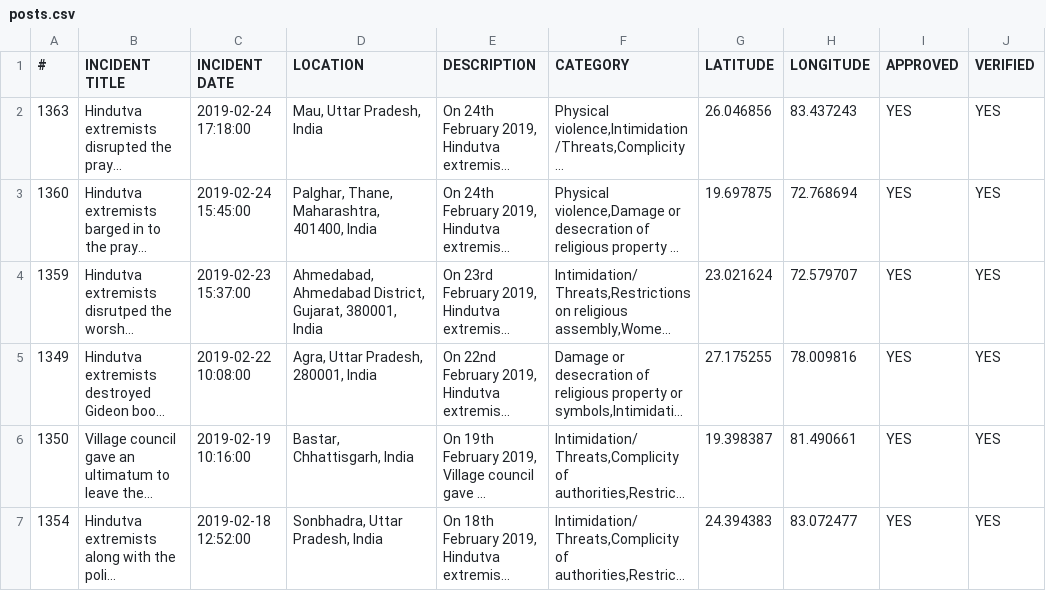
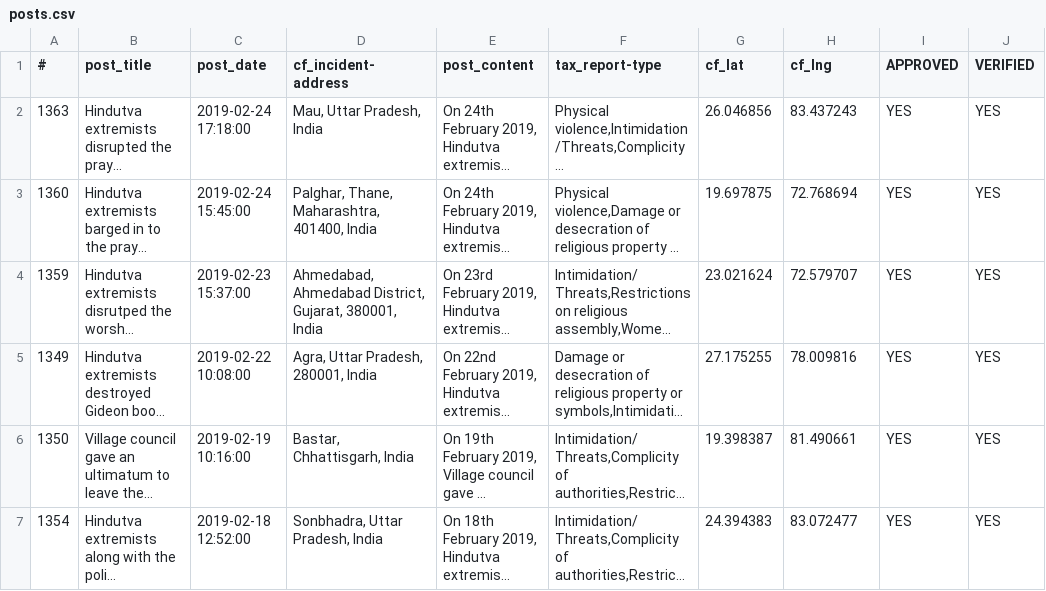
Before and after one commit to Sputznik/SOAH, a CSV file: lib/cpt/csv/posts.csv, drawn as a sheet; only a part is shown; long unchanged cells end in …; the diff names each change by its address in the sheet, - before the commit and + after, or states it on an @@ line.

```diff
--- a/lib/cpt/csv/posts.csv
+++ b/lib/cpt/csv/posts.csv
-B1: INCIDENT TITLE
+B1: post_title
-C1: INCIDENT DATE
+C1: post_date
-D1: LOCATION
+D1: cf_incident-address
-E1: DESCRIPTION
+E1: post_content
-F1: CATEGORY
+F1: tax_report-type
-G1: LATITUDE
+G1: cf_lat
-H1: LONGITUDE
+H1: cf_lng
```
Also changed, not shown: 2 other files.
